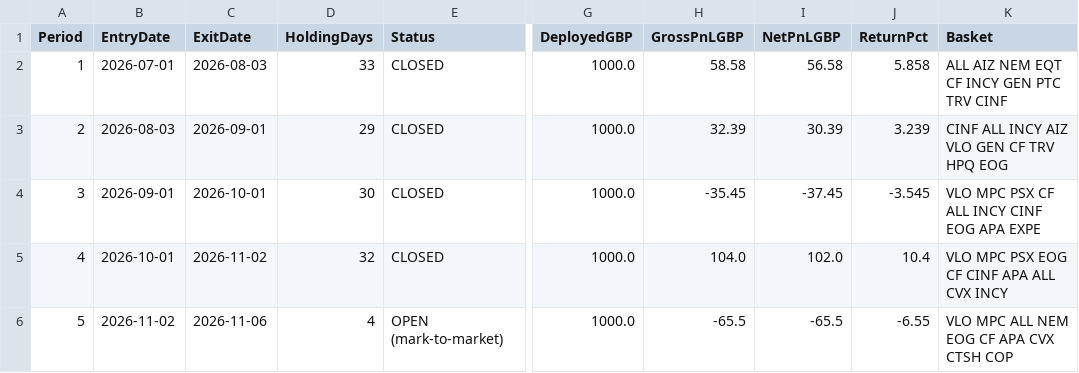
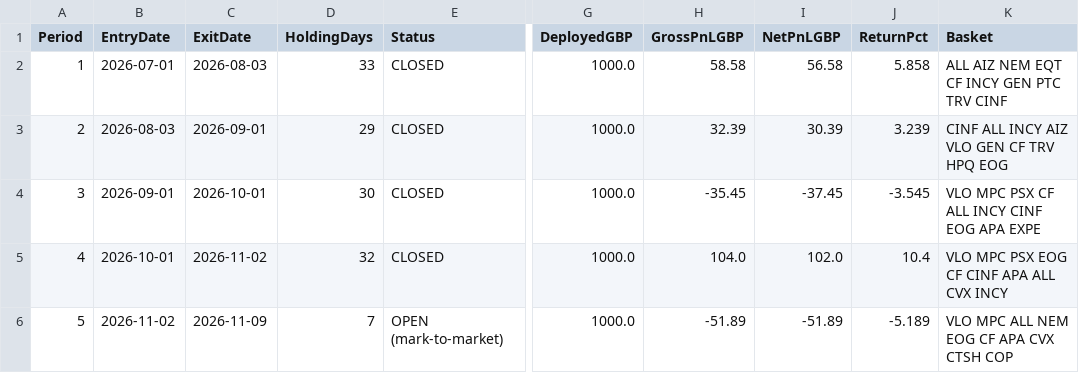
Before and after one commit to MrinalBhargava/sp500-dashboard, a CSV file: monthly_pnl.csv, drawn as a sheet; only a part is shown, gaps mark what is left out; the diff names each change by its address in the sheet, - before the commit and + after, or states it on an @@ line.

```diff
--- a/monthly_pnl.csv
+++ b/monthly_pnl.csv
-C6 (ExitDate): 2026-11-06
+C6 (ExitDate): 2026-11-09
-D6 (HoldingDays): 4
+D6 (HoldingDays): 7
-H6 (GrossPnLGBP): -65.5
+H6 (GrossPnLGBP): -51.89
-I6 (NetPnLGBP): -65.5
+I6 (NetPnLGBP): -51.89
-J6 (ReturnPct): -6.55
+J6 (ReturnPct): -5.189
```
Also changed, not shown: monthly_positions.csv.
